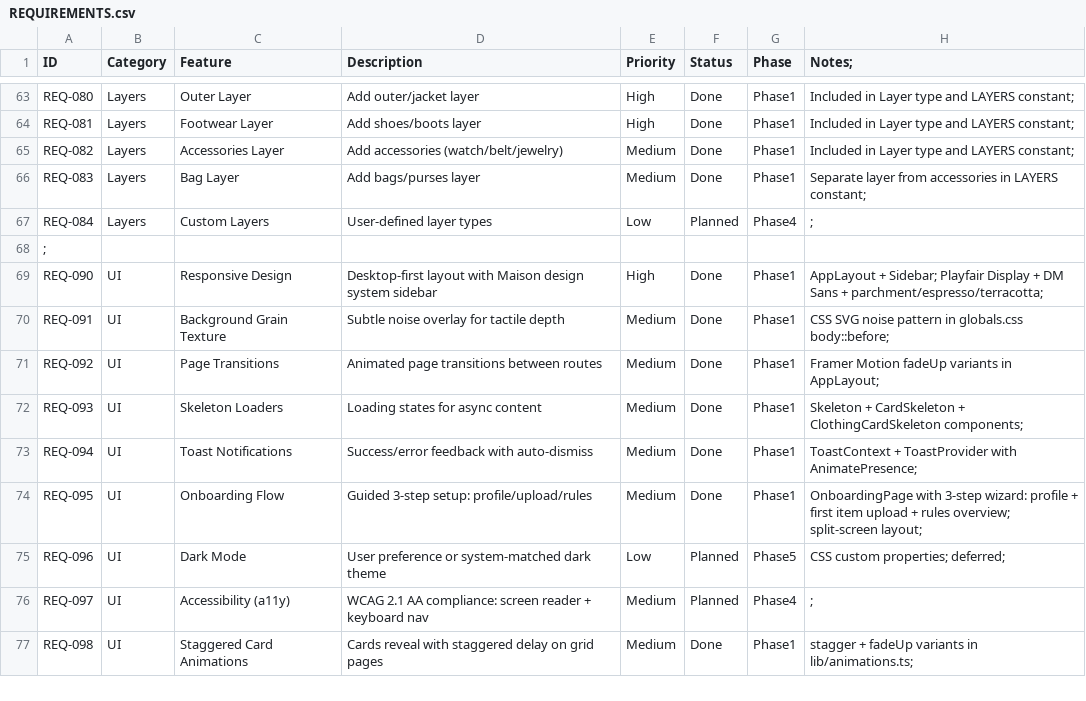
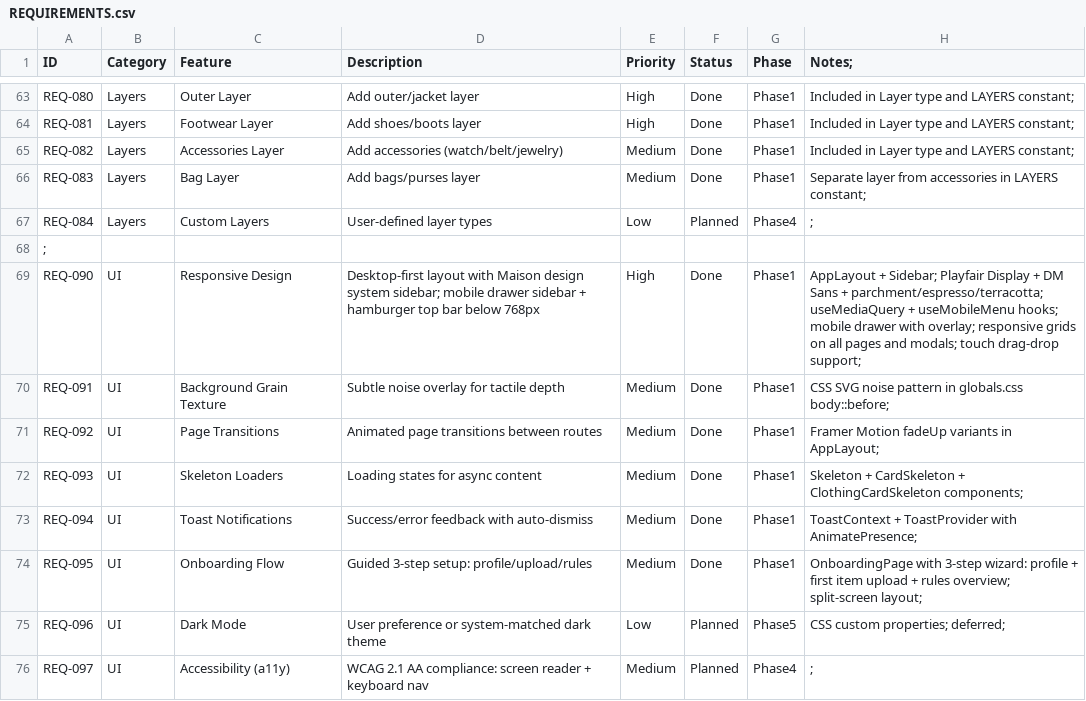
Before and after one commit to Faffa/Clothing-planner-v3, a CSV file: REQUIREMENTS.csv, drawn as a sheet; only a part is shown, gaps mark what is left out; the shorter side is filled out with more unchanged rows.

```diff
--- a/REQUIREMENTS.csv
+++ b/REQUIREMENTS.csv
@@ -68,3 +68,3 @@ REQ-084,Layers,Custom Layers,User-defined layer types,Low,Planned,Phase4,;
 ;
-REQ-090,UI,Responsive Design,Desktop-first layout with Maison design system sidebar,High,Done,Phase1,AppLayout + Sidebar; Playfair Display + DM Sans + parchment/espresso/terracotta;
+REQ-090,UI,Responsive Design,Desktop-first layout with Maison design system sidebar; mobile drawer sidebar + hamburger top bar below 768px,High,Done,Phase1,AppLayout + Sidebar; Playfair Display + DM Sans + parchment/espresso/terracotta; useMediaQuery + useMobileMenu hooks; mobile drawer with overlay; responsive grids on all pages and modals; touch drag-drop support;
 REQ-091,UI,Background Grain Texture,Subtle noise overlay for tactile depth,Medium,Done,Phase1,CSS SVG noise pattern in globals.css body::before;
```
Also changed, not shown: 20 other files.
